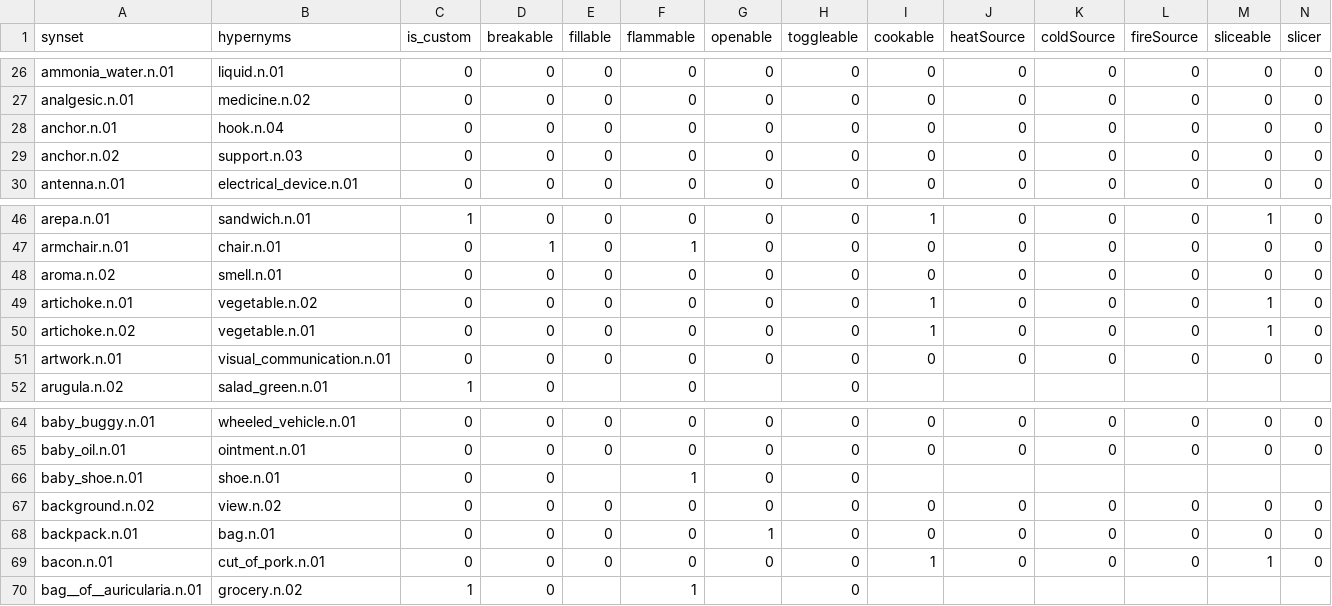
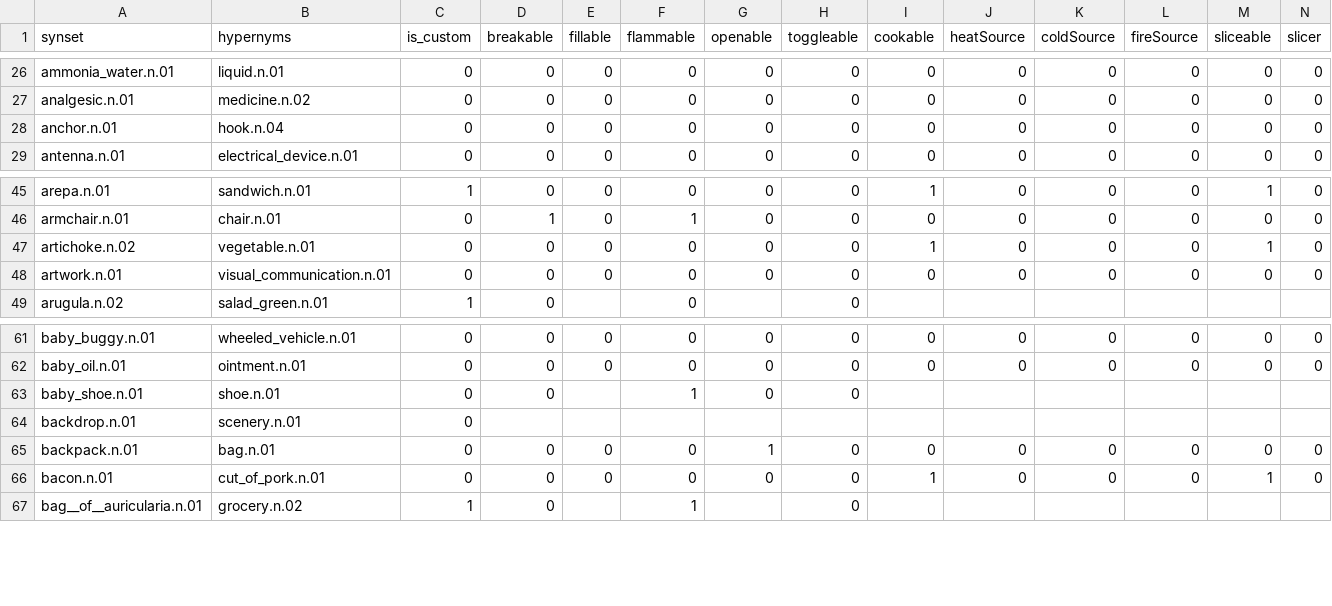
Before and after one commit to StanfordVL/OmniGibson, a CSV file: bddl/bddl/generated_data/synsets.csv, drawn as a sheet; only a part is shown, gaps mark what is left out; removed rows and columns are numbered as before the commit, all else as after; rows hold the shown columns only; the diff names each change by its address in the sheet, - before the commit and + after, or states it on an @@ line.

```diff
--- a/bddl/bddl/generated_data/synsets.csv
+++ b/bddl/bddl/generated_data/synsets.csv
-row 29: anchor.n.02 | support.n.03 | 0 | 0 | 0 | 0 | 0 | 0 | 0 | 0 | 0 | 0 | 0 | 0
-row 48: aroma.n.02 | smell.n.01 | 0 | 0 | 0 | 0 | 0 | 0 | 0 | 0 | 0 | 0 | 0 | 0
-row 49: artichoke.n.01 | vegetable.n.02 | 0 | 0 | 0 | 0 | 0 | 0 | 1 | 0 | 0 | 0 | 1 | 0
-row 67: background.n.02 | view.n.02 | 0 | 0 | 0 | 0 | 0 | 0 | 0 | 0 | 0 | 0 | 0 | 0
+row 64: backdrop.n.01 | scenery.n.01 | 0
```
Also changed, not shown: bddl/bddl/generated_data/category_mapping.csv, 7 other files.
